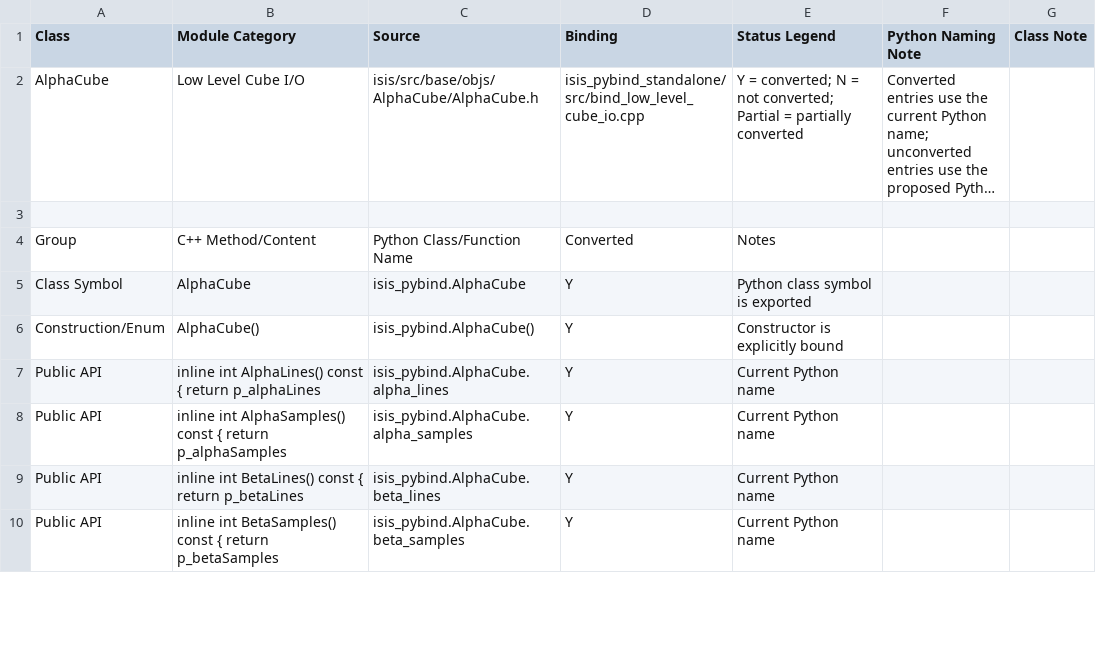
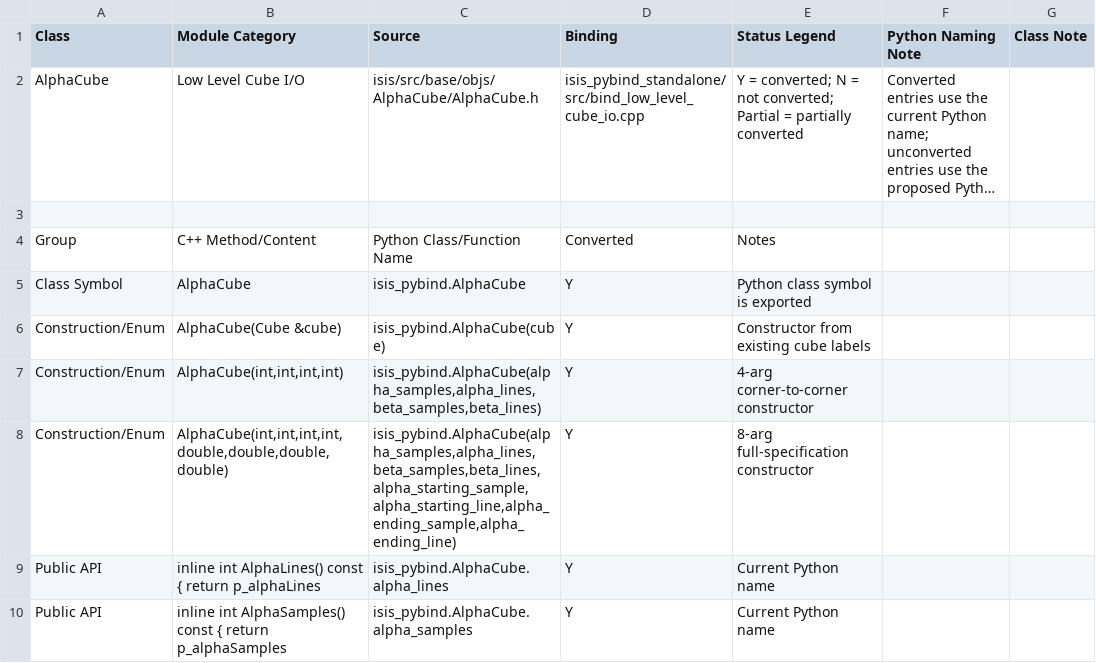
Before and after one commit to gengxun-henu/pyisis, a CSV file: class_bind_methods_details/base_alpha_cube_methods.csv, drawn as a sheet; only a part is shown; the shorter side is filled out with more unchanged rows; long unchanged cells end in ….

```diff
--- a/class_bind_methods_details/base_alpha_cube_methods.csv
+++ b/class_bind_methods_details/base_alpha_cube_methods.csv
@@ -5,3 +5,5 @@ Group,C++ Method/Content,Python Class/Function Name,Converted,Notes
 Class Symbol,AlphaCube,isis_pybind.AlphaCube,Y,Python class symbol is exported
-Construction/Enum,AlphaCube(),isis_pybind.AlphaCube(),Y,Constructor is explicitly bound
+Construction/Enum,AlphaCube(Cube &cube),isis_pybind.AlphaCube(cube),Y,Constructor from existing cube labels
+Construction/Enum,"AlphaCube(int,int,int,int)","isis_pybind.AlphaCube(alpha_samples,alpha_lines,beta_samples,beta_lines)",Y,4-arg corner-to-corner constructor
+Construction/Enum,"AlphaCube(int,int,int,int,double,double,double,double)","isis_pybind.AlphaCube(alpha_samples,alpha_lines,beta_samples,beta_lines,alpha_starting_sample,alpha_starting_line,alpha_ending_sample,alpha_ending_line)",Y,8-arg full-specification constructor
 Public API,inline int AlphaLines() const { return p_alphaLines,isis_pybind.AlphaCube.alpha_lines,Y,Current Python name
```
Also changed, not shown: 3 other files.
